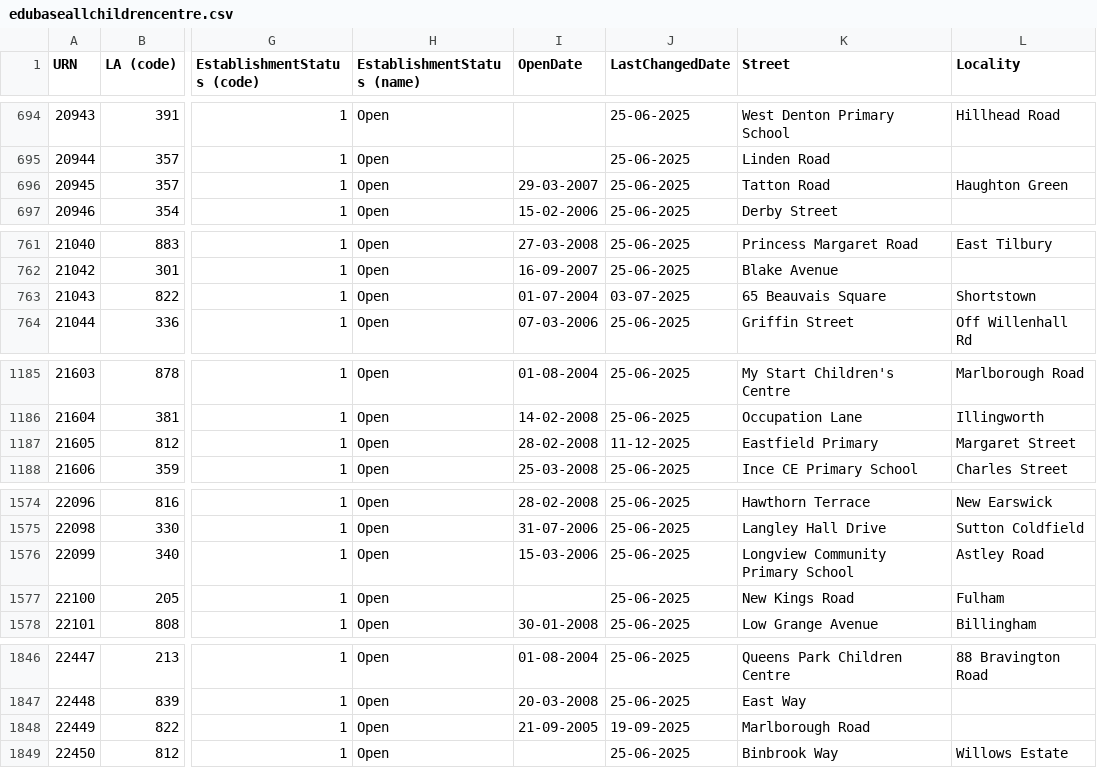
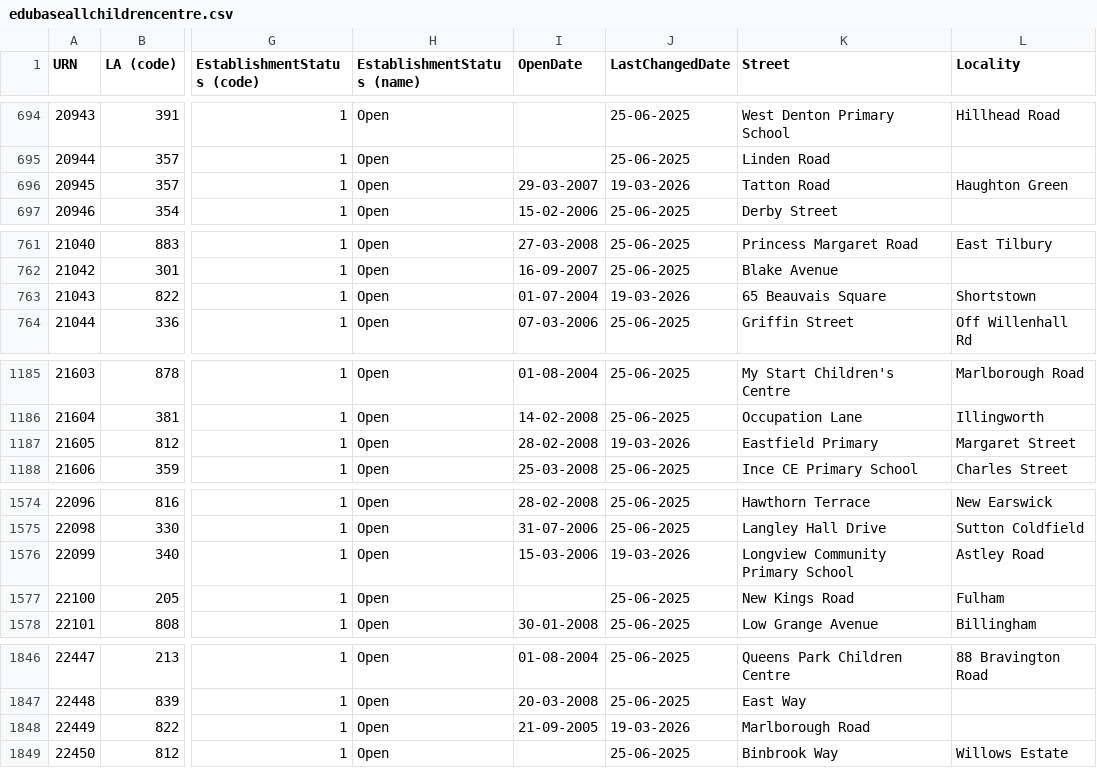
Before and after one commit to aircury/public-uk-education-data, a CSV file: edubase/childrens-centres/edubaseallchildrencentre.csv, drawn as a sheet; only a part is shown, gaps mark what is left out; the diff covers the shown part only; the diff names each change by its address in the sheet, - before the commit and + after, or states it on an @@ line.

```diff
--- a/edubase/childrens-centres/edubaseallchildrencentre.csv
+++ b/edubase/childrens-centres/edubaseallchildrencentre.csv
-J696 (LastChangedDate): 25-06-2025
+J696 (LastChangedDate): 19-03-2026
-J763 (LastChangedDate): 03-07-2025
+J763 (LastChangedDate): 19-03-2026
-J1187 (LastChangedDate): 11-12-2025
+J1187 (LastChangedDate): 19-03-2026
-J1576 (LastChangedDate): 25-06-2025
+J1576 (LastChangedDate): 19-03-2026
-J1848 (LastChangedDate): 19-09-2025
+J1848 (LastChangedDate): 19-03-2026
```
Also changed, not shown: 8 edited cells elsewhere in this file, 3 other files.
